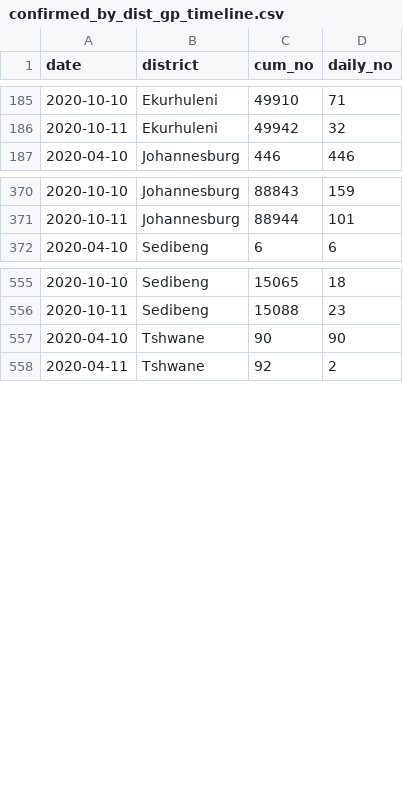
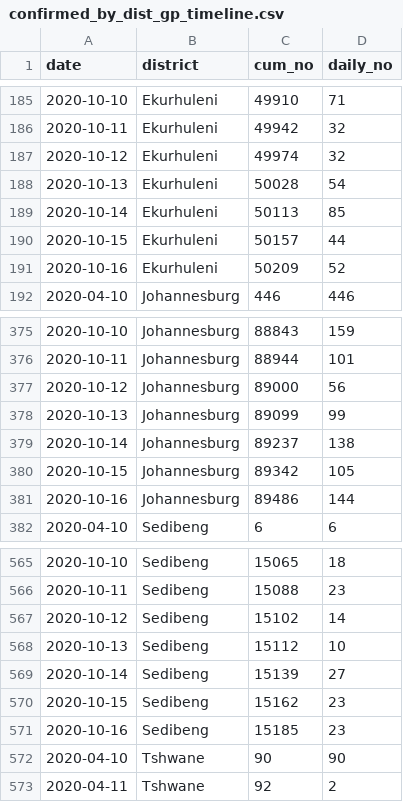
Before and after one commit to SimonRosen173/Covid19SAData, a CSV file: data/confirmed_by_dist_gp_timeline.csv, drawn as a sheet; only a part is shown, gaps mark what is left out; the diff covers the shown part only.

Commit message:
[auto] Data updated - 2020-10-18  8:00:21.82

```diff
--- a/data/confirmed_by_dist_gp_timeline.csv
+++ b/data/confirmed_by_dist_gp_timeline.csv
@@ -186,2 +186,7 @@ date,district,cum_no,daily_no
 2020-10-11,Ekurhuleni,49942,32
+2020-10-12,Ekurhuleni,49974,32
+2020-10-13,Ekurhuleni,50028,54
+2020-10-14,Ekurhuleni,50113,85
+2020-10-15,Ekurhuleni,50157,44
+2020-10-16,Ekurhuleni,50209,52
 2020-04-10,Johannesburg,446,446
@@ -371,2 +376,7 @@ date,district,cum_no,daily_no
 2020-10-11,Johannesburg,88944,101
+2020-10-12,Johannesburg,89000,56
+2020-10-13,Johannesburg,89099,99
+2020-10-14,Johannesburg,89237,138
+2020-10-15,Johannesburg,89342,105
+2020-10-16,Johannesburg,89486,144
 2020-04-10,Sedibeng,6,6
@@ -556,2 +566,7 @@ date,district,cum_no,daily_no
 2020-10-11,Sedibeng,15088,23
+2020-10-12,Sedibeng,15102,14
+2020-10-13,Sedibeng,15112,10
+2020-10-14,Sedibeng,15139,27
+2020-10-15,Sedibeng,15162,23
+2020-10-16,Sedibeng,15185,23
 2020-04-10,Tshwane,90,90
```
Also changed, not shown: 15 added rows elsewhere in this file, data/all_cum_data.csv, data/all_daily_data.csv, 44 other files.
